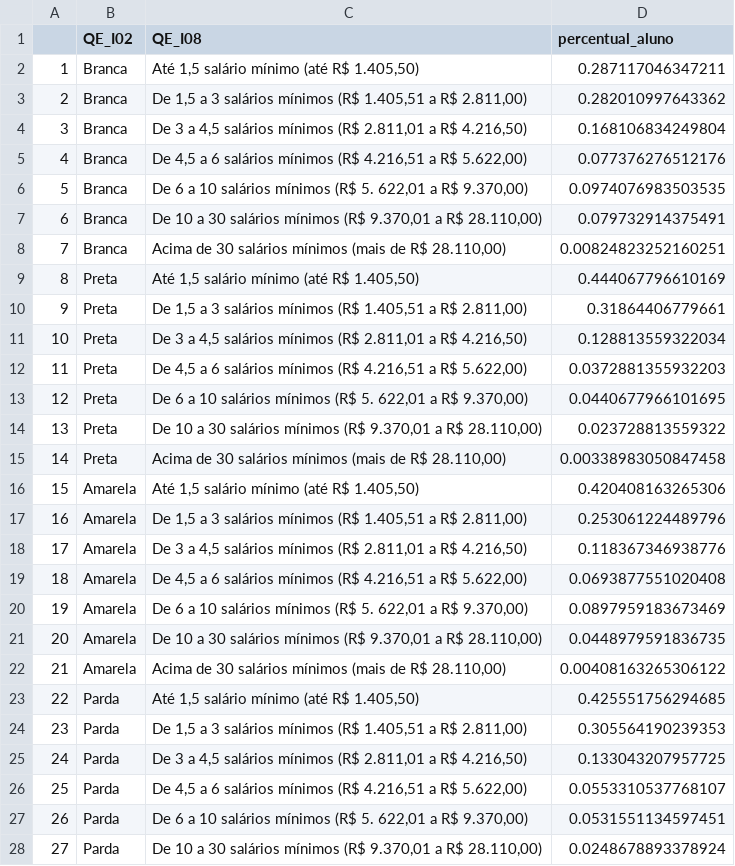
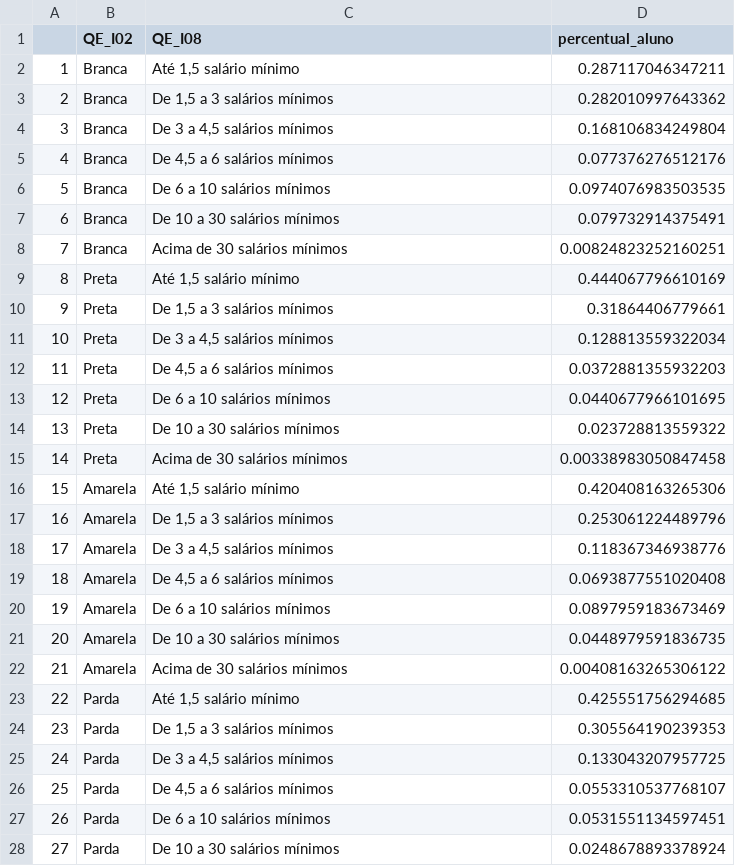
Before and after one commit to diogoflorencio/Visualizacao-de-Dados, a CSV file: pos/lab2/rendaXetnia.csv, drawn as a sheet; only a part is shown; the diff covers the shown part only.

Commit message:
raça X etnia

```diff
--- a/pos/lab2/rendaXetnia.csv
+++ b/pos/lab2/rendaXetnia.csv
@@ -1,28 +1,28 @@
 ,QE_I02,QE_I08,percentual_aluno
-1,Branca," Até 1,5 salário mínimo (até R$ 1.405,50)",0.287117046347211
-2,Branca,"De 1,5 a 3 salários mínimos (R$ 1.405,51 a R$ 2.811,00)",0.282010997643362
-3,Branca,"De 3 a 4,5 salários mínimos (R$ 2.811,01 a R$ 4.216,50)",0.168106834249804
-4,Branca,"De 4,5 a 6 salários mínimos (R$ 4.216,51 a R$ 5.622,00)",0.077376276512176
-5,Branca,"De 6 a 10 salários mínimos (R$ 5. 622,01 a R$ 9.370,00)",0.0974076983503535
-6,Branca,"De 10 a 30 salários mínimos (R$ 9.370,01 a R$ 28.110,00)",0.079732914375491
-7,Branca,"Acima de 30 salários mínimos (mais de R$ 28.110,00)",0.00824823252160251
-8,Preta," Até 1,5 salário mínimo (até R$ 1.405,50)",0.444067796610169
-9,Preta,"De 1,5 a 3 salários mínimos (R$ 1.405,51 a R$ 2.811,00)",0.31864406779661
-10,Preta,"De 3 a 4,5 salários mínimos (R$ 2.811,01 a R$ 4.216,50)",0.128813559322034
-11,Preta,"De 4,5 a 6 salários mínimos (R$ 4.216,51 a R$ 5.622,00)",0.0372881355932203
-12,Preta,"De 6 a 10 salários mínimos (R$ 5. 622,01 a R$ 9.370,00)",0.0440677966101695
-13,Preta,"De 10 a 30 salários mínimos (R$ 9.370,01 a R$ 28.110,00)",0.023728813559322
-14,Preta,"Acima de 30 salários mínimos (mais de R$ 28.110,00)",0.00338983050847458
-15,Amarela," Até 1,5 salário mínimo (até R$ 1.405,50)",0.420408163265306
-16,Amarela,"De 1,5 a 3 salários mínimos (R$ 1.405,51 a R$ 2.811,00)",0.253061224489796
-17,Amarela,"De 3 a 4,5 salários mínimos (R$ 2.811,01 a R$ 4.216,50)",0.118367346938776
-18,Amarela,"De 4,5 a 6 salários mínimos (R$ 4.216,51 a R$ 5.622,00)",0.0693877551020408
-19,Amarela,"De 6 a 10 salários mínimos (R$ 5. 622,01 a R$ 9.370,00)",0.0897959183673469
-20,Amarela,"De 10 a 30 salários mínimos (R$ 9.370,01 a R$ 28.110,00)",0.0448979591836735
-21,Amarela,"Acima de 30 salários mínimos (mais de R$ 28.110,00)",0.00408163265306122
-22,Parda," Até 1,5 salário mínimo (até R$ 1.405,50)",0.425551756294685
-23,Parda,"De 1,5 a 3 salários mínimos (R$ 1.405,51 a R$ 2.811,00)",0.305564190239353
-24,Parda,"De 3 a 4,5 salários mínimos (R$ 2.811,01 a R$ 4.216,50)",0.133043207957725
-25,Parda,"De 4,5 a 6 salários mínimos (R$ 4.216,51 a R$ 5.622,00)",0.0553310537768107
-26,Parda,"De 6 a 10 salários mínimos (R$ 5. 622,01 a R$ 9.370,00)",0.0531551134597451
-27,Parda,"De 10 a 30 salários mínimos (R$ 9.370,01 a R$ 28.110,00)",0.0248678893378924
+1,Branca,"Até 1,5 salário mínimo",0.287117046347211
+2,Branca,"De 1,5 a 3 salários mínimos",0.282010997643362
+3,Branca,"De 3 a 4,5 salários mínimos",0.168106834249804
+4,Branca,"De 4,5 a 6 salários mínimos",0.077376276512176
+5,Branca,De 6 a 10 salários mínimos,0.0974076983503535
+6,Branca,De 10 a 30 salários mínimos,0.079732914375491
+7,Branca,Acima de 30 salários mínimos,0.00824823252160251
+8,Preta,"Até 1,5 salário mínimo",0.444067796610169
+9,Preta,"De 1,5 a 3 salários mínimos",0.31864406779661
+10,Preta,"De 3 a 4,5 salários mínimos",0.128813559322034
+11,Preta,"De 4,5 a 6 salários mínimos",0.0372881355932203
+12,Preta,De 6 a 10 salários mínimos,0.0440677966101695
+13,Preta,De 10 a 30 salários mínimos,0.023728813559322
+14,Preta,Acima de 30 salários mínimos,0.00338983050847458
+15,Amarela,"Até 1,5 salário mínimo",0.420408163265306
+16,Amarela,"De 1,5 a 3 salários mínimos",0.253061224489796
+17,Amarela,"De 3 a 4,5 salários mínimos",0.118367346938776
+18,Amarela,"De 4,5 a 6 salários mínimos",0.0693877551020408
+19,Amarela,De 6 a 10 salários mínimos,0.0897959183673469
+20,Amarela,De 10 a 30 salários mínimos,0.0448979591836735
+21,Amarela,Acima de 30 salários mínimos,0.00408163265306122
+22,Parda,"Até 1,5 salário mínimo",0.425551756294685
+23,Parda,"De 1,5 a 3 salários mínimos",0.305564190239353
+24,Parda,"De 3 a 4,5 salários mínimos",0.133043207957725
+25,Parda,"De 4,5 a 6 salários mínimos",0.0553310537768107
+26,Parda,De 6 a 10 salários mínimos,0.0531551134597451
+27,Parda,De 10 a 30 salários mínimos,0.0248678893378924
```
Also changed, not shown: 5 edited cells elsewhere in this file.
